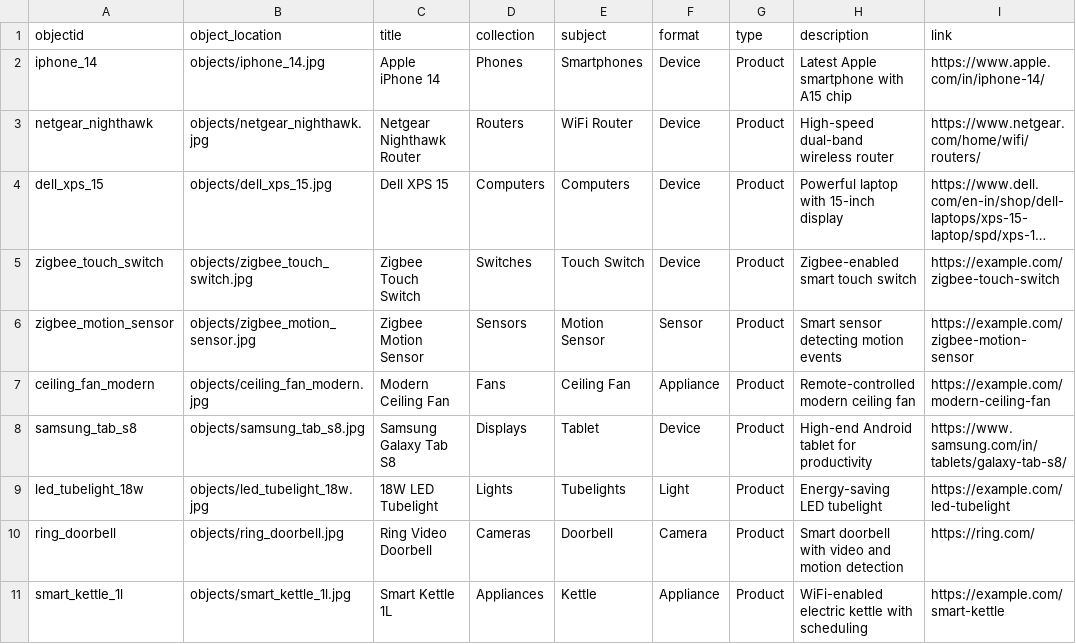
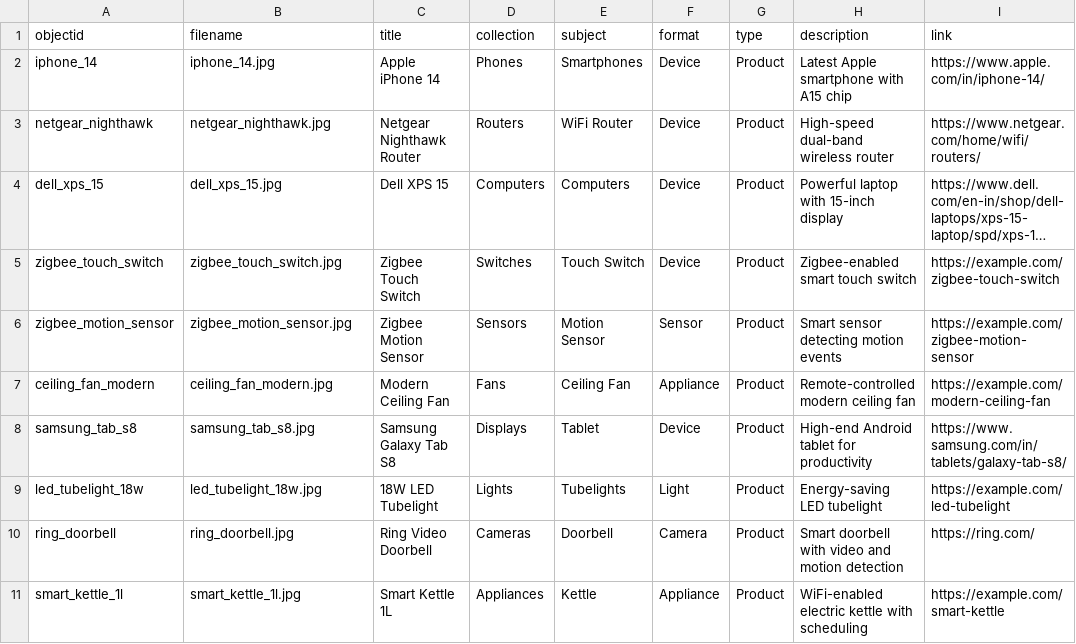
Before and after one commit to nivedlalp/demo-collection-builder, a CSV file: _data/products.csv, drawn as a sheet; long unchanged cells end in …; the diff names each change by its address in the sheet, - before the commit and + after, or states it on an @@ line.

Commit message:
object_name revert

```diff
--- a/_data/products.csv
+++ b/_data/products.csv
-B1: object_location
+B1: filename
-B2 (filename): objects/iphone_14.jpg
+B2 (filename): iphone_14.jpg
-B3 (filename): objects/netgear_nighthawk.jpg
+B3 (filename): netgear_nighthawk.jpg
-B4 (filename): objects/dell_xps_15.jpg
+B4 (filename): dell_xps_15.jpg
-B5 (filename): objects/zigbee_touch_switch.jpg
+B5 (filename): zigbee_touch_switch.jpg
-B6 (filename): objects/zigbee_motion_sensor.jpg
+B6 (filename): zigbee_motion_sensor.jpg
-B7 (filename): objects/ceiling_fan_modern.jpg
+B7 (filename): ceiling_fan_modern.jpg
-B8 (filename): objects/samsung_tab_s8.jpg
+B8 (filename): samsung_tab_s8.jpg
-B9 (filename): objects/led_tubelight_18w.jpg
+B9 (filename): led_tubelight_18w.jpg
-B10 (filename): objects/ring_doorbell.jpg
+B10 (filename): ring_doorbell.jpg
-B11 (filename): objects/smart_kettle_1l.jpg
+B11 (filename): smart_kettle_1l.jpg
```
